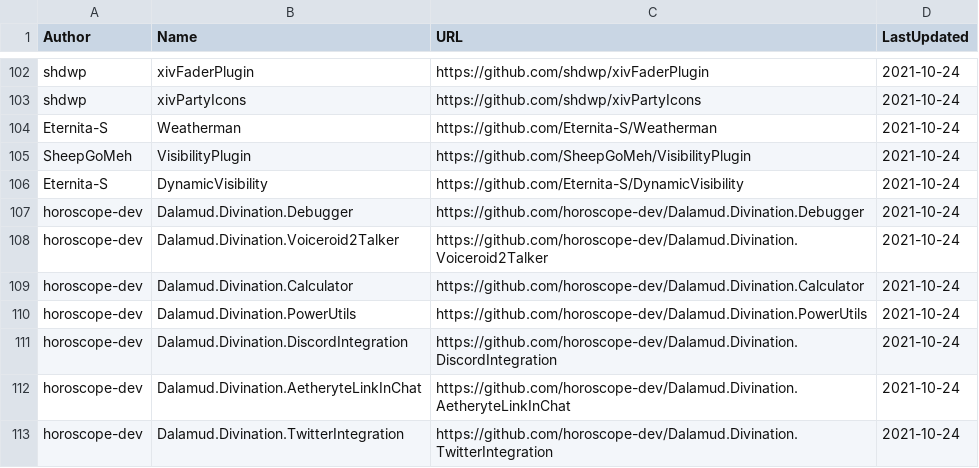
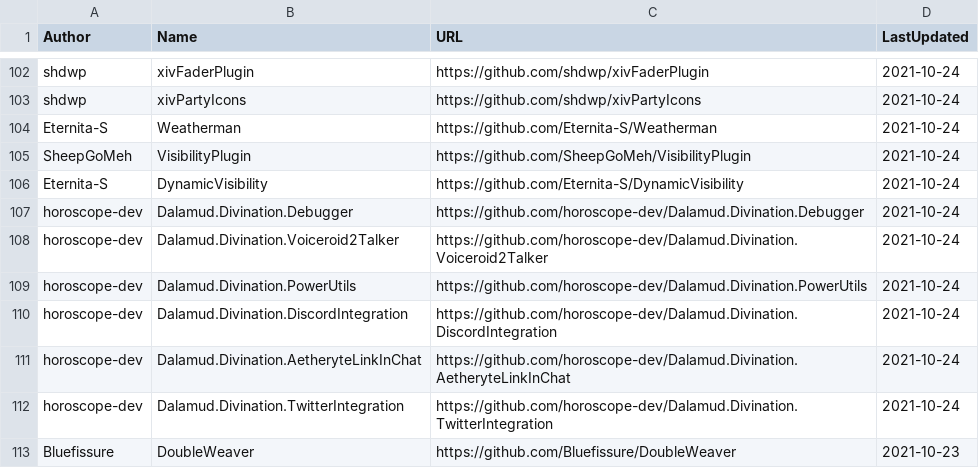
Before and after one commit to kalilistic/xivplugins, a CSV file: docs/_data/repos.csv, drawn as a sheet; only a part is shown, gaps mark what is left out; the shorter side is filled out with more unchanged rows.

```diff
--- a/docs/_data/repos.csv
+++ b/docs/_data/repos.csv
@@ -108,3 +108,2 @@ horoscope-dev,Dalamud.Divination.Debugger,https://github.com/horoscope-dev/Dalam
 horoscope-dev,Dalamud.Divination.Voiceroid2Talker,https://github.com/horoscope-dev/Dalamud.Divination.Voiceroid2Talker,2021-10-24
-horoscope-dev,Dalamud.Divination.Calculator,https://github.com/horoscope-dev/Dalamud.Divination.Calculator,2021-10-24
 horoscope-dev,Dalamud.Divination.PowerUtils,https://github.com/horoscope-dev/Dalamud.Divination.PowerUtils,2021-10-24
```
